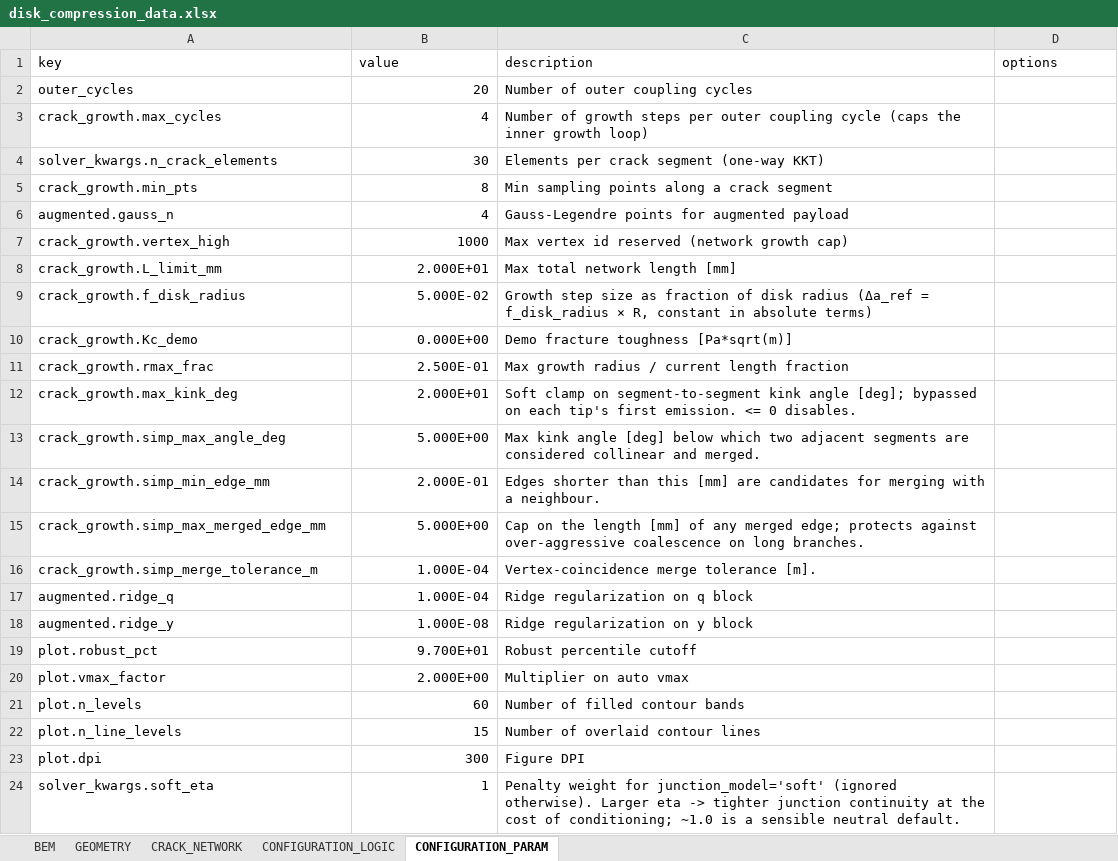
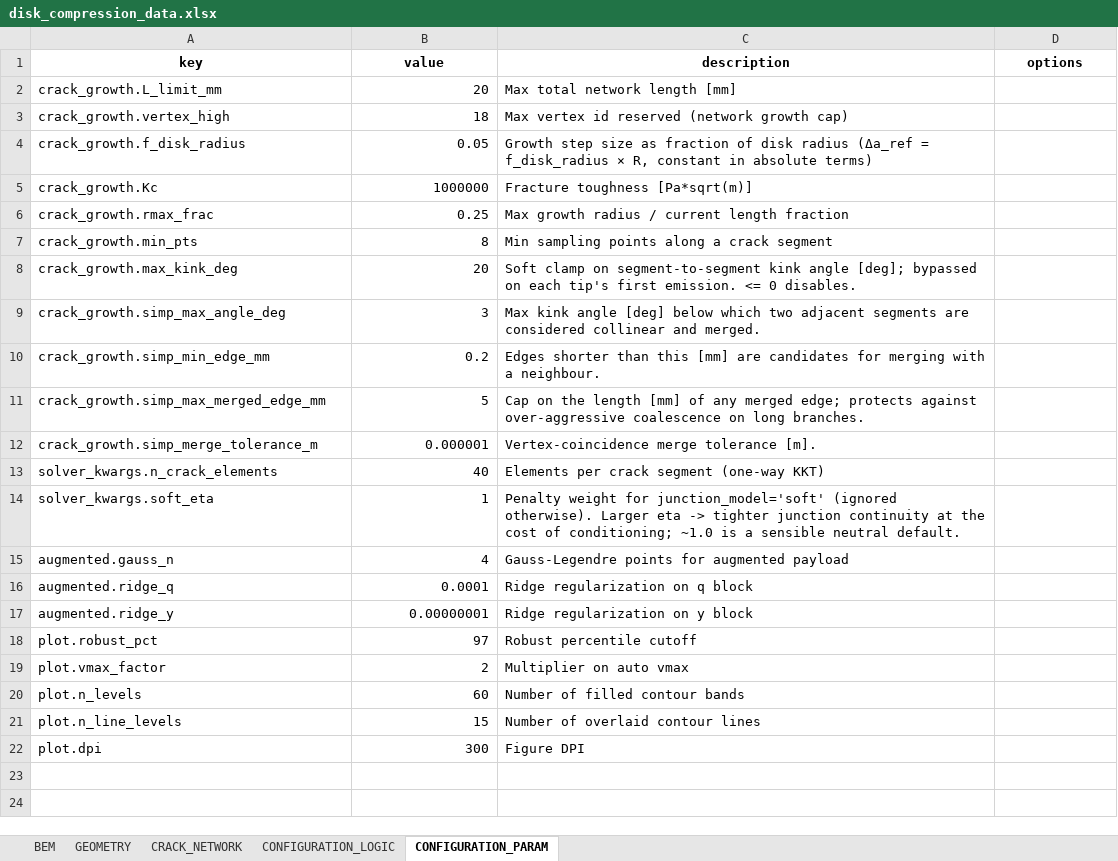
Before and after one commit to Ghoniem/Fracture, an Excel workbook: VCEM_4_0/input/disk_compression_data.xlsx, sheet CONFIGURATION_PARAM, drawn as a sheet; values as stored, in another font and other column widths than the file's, no borders; removed rows and columns are numbered as before the commit, all else as after; the diff names each change by its address in the sheet, - before the commit and + after, or states it on an @@ line.

```diff
--- a/VCEM_4_0/input/disk_compression_data.xlsx (sheet CONFIGURATION_PARAM)
+++ b/VCEM_4_0/input/disk_compression_data.xlsx (sheet CONFIGURATION_PARAM)
@@ A1:D1 bold: off → on, alignment: left → center @@
-row 2: outer_cycles | 20 | Number of outer coupling cycles
-row 3: crack_growth.max_cycles | 4 | Number of growth steps per outer coupling cycle (caps the inner growth loop)
-row 4: solver_kwargs.n_crack_elements | 30 | Elements per crack segment (one-way KKT)
+row 2: crack_growth.L_limit_mm | 20 | Max total network length [mm]
+row 3: crack_growth.vertex_high | 18 | Max vertex id reserved (network growth cap)
+row 4: crack_growth.f_disk_radius | 0.05 | Growth step size as fraction of disk radius (Δa_ref = f_disk_radius × R, constant in absolute terms)
+row 5: crack_growth.Kc | 1000000 | Fracture toughness [Pa*sqrt(m)]
+row 6: crack_growth.rmax_frac | 0.25 | Max growth radius / current length fraction
+row 8: crack_growth.max_kink_deg | 20 | Soft clamp on segment-to-segment kink angle [deg]; bypassed on each tip's first emission. <= 0 disables.
+row 9: crack_growth.simp_max_angle_deg | 3 | Max kink angle [deg] below which two adjacent segments are considered collinear and merged.
+row 10: crack_growth.simp_min_edge_mm | 0.2 | Edges shorter than this [mm] are candidates for merging with a neighbour.
+row 11: crack_growth.simp_max_merged_edge_mm | 5 | Cap on the length [mm] of any merged edge; protects against over-aggressive coalescence on long branches.
+row 12: crack_growth.simp_merge_tolerance_m | 0.000001 | Vertex-coincidence merge tolerance [m].
+row 13: solver_kwargs.n_crack_elements | 40 | Elements per crack segment (one-way KKT)
@@ row 24 moved to row 14: solver_kwargs.soft_eta @@
-row 7: crack_growth.vertex_high | 1000 | Max vertex id reserved (network growth cap)
-row 8: crack_growth.L_limit_mm | 2.000E+01 | Max total network length [mm]
-row 9: crack_growth.f_disk_radius | 5.000E-02 | Growth step size as fraction of disk radius (Δa_ref = f_disk_radius × R, constant in absolute terms)
-row 10: crack_growth.Kc_demo | 0.000E+00 | Demo fracture toughness [Pa*sqrt(m)]
-row 11: crack_growth.rmax_frac | 2.500E-01 | Max growth radius / current length fraction
-row 12: crack_growth.max_kink_deg | 2.000E+01 | Soft clamp on segment-to-segment kink angle [deg]; bypassed on each tip's first emission. <= 0 disables.
-row 13: crack_growth.simp_max_angle_deg | 5.000E+00 | Max kink angle [deg] below which two adjacent segments are considered collinear and merged.
-row 14: crack_growth.simp_min_edge_mm | 2.000E-01 | Edges shorter than this [mm] are candidates for merging with a neighbour.
-row 15: crack_growth.simp_max_merged_edge_mm | 5.000E+00 | Cap on the length [mm] of any merged edge; protects against over-aggressive coalescence on long branches.
-row 16: crack_growth.simp_merge_tolerance_m | 1.000E-04 | Vertex-coincidence merge tolerance [m].
-B16 (value): 1.000E-04
+B16 (value): 0.0001
-B17 (value): 1.000E-08
+B17 (value): 0.00000001
-B18 (value): 9.700E+01
+B18 (value): 97
-B19 (value): 2.000E+00
+B19 (value): 2
```
Also changed, not shown: sheet CRACK_NETWORK, sheet CONFIGURATION_LOGIC, sheet BEM, sheet GEOMETRY, 4 other files.
